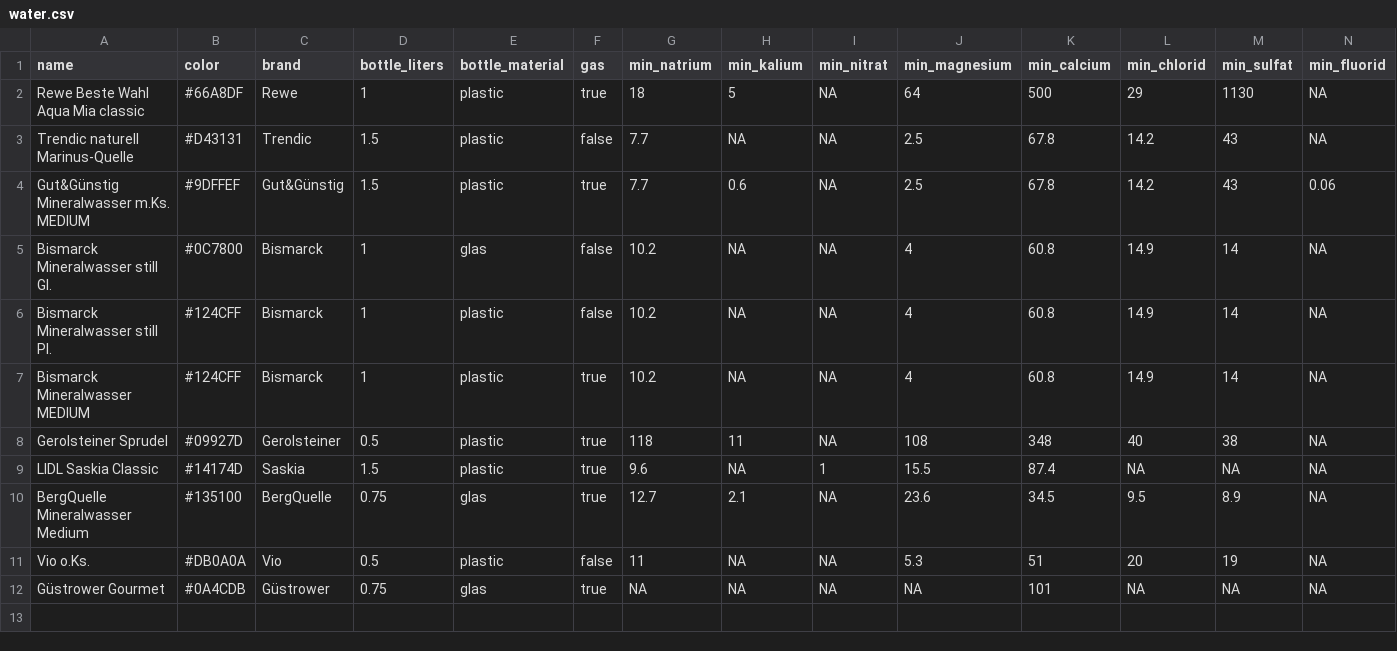
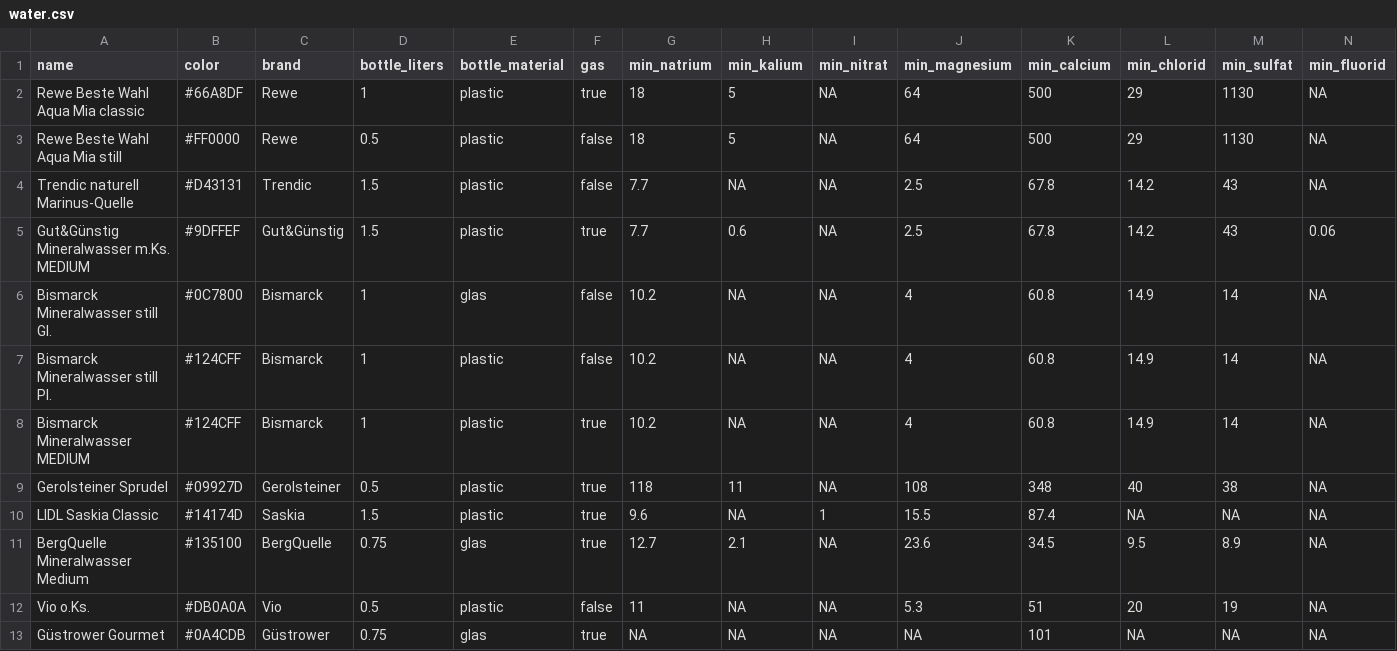
Before and after one commit to nobodyinperson/water-taste, a CSV file: data/water.csv, drawn as a sheet; only a part is shown; rows hold the shown columns only; the diff names each change by its address in the sheet, - before the commit and + after, or states it on an @@ line.

Commit message:
[data] add another Rewe water

```diff
--- a/data/water.csv
+++ b/data/water.csv
+row 3: Rewe Beste Wahl Aqua Mia still | #FF0000 | Rewe | 0.5 | plastic | false | 18 | 5 | NA | 64 | 500 | 29 | 1130 | NA
```
